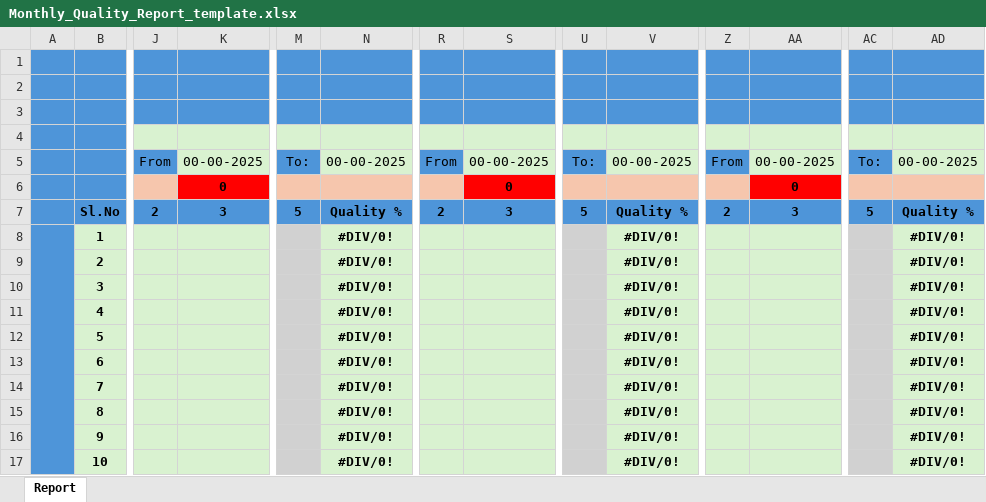
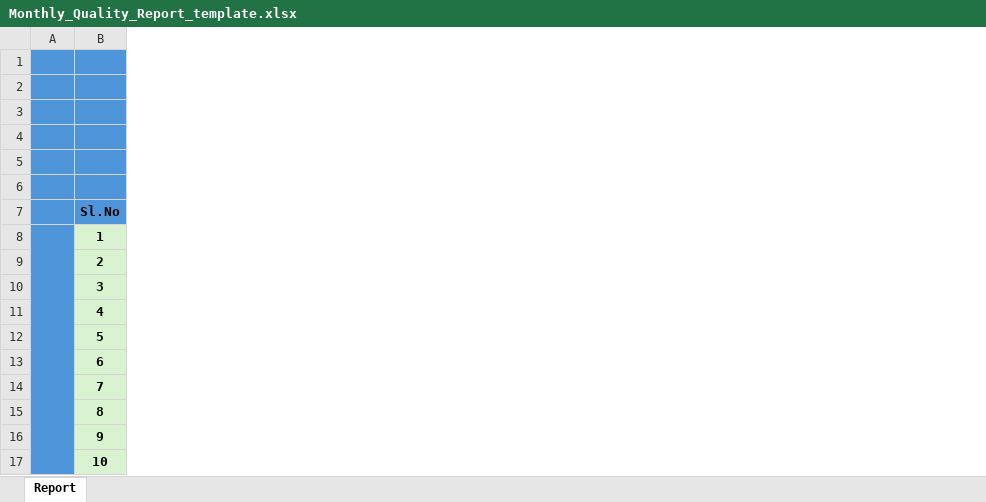
Before and after one commit to maheshawin/update, an Excel workbook: Monthly_Quality_Report_template.xlsx, sheet Report, drawn as a sheet; only a part is shown, gaps mark what is left out; values as stored, in another font and other column widths than the file's, no borders; conditional formats not drawn; rows hold the shown columns only; the diff covers the shown part only; the diff names each change by its address in the sheet, - before the commit and + after, or states it on an @@ line.

Commit message:
hello

```diff
--- a/Monthly_Quality_Report_template.xlsx (sheet Report)
+++ b/Monthly_Quality_Report_template.xlsx (sheet Report)
@@ column J hidden, rows 5-7: From |  | 2 @@
@@ column K hidden, rows 5-7: 00-00-2025 | 0 | 3 @@
@@ column M hidden, rows 5-7: To: |  | 5 @@
@@ column N hidden, rows 5-17: 00-00-2025 |  | Quality % | #DIV/0! | #DIV/0! | #DIV/0! | #DIV/0! | #DIV/0! | #DIV/0! | #DIV/0! | #DIV/0! | #DIV/0! | #DIV/0! @@
@@ column R hidden, rows 5-7: From |  | 2 @@
@@ column S hidden, rows 5-7: 00-00-2025 | 0 | 3 @@
@@ column U hidden, rows 5-7: To: |  | 5 @@
@@ column V hidden, rows 5-17: 00-00-2025 |  | Quality % | #DIV/0! | #DIV/0! | #DIV/0! | #DIV/0! | #DIV/0! | #DIV/0! | #DIV/0! | #DIV/0! | #DIV/0! | #DIV/0! @@
@@ column Z hidden, rows 5-7: From |  | 2 @@
@@ column AA hidden, rows 5-7: 00-00-2025 | 0 | 3 @@
@@ column AC hidden, rows 5-7: To: |  | 5 @@
@@ column AD hidden, rows 5-17: 00-00-2025 |  | Quality % | #DIV/0! | #DIV/0! | #DIV/0! | #DIV/0! | #DIV/0! | #DIV/0! | #DIV/0! | #DIV/0! | #DIV/0! | #DIV/0! @@
-row 5:  |  | From | 00-00-2025 | To: | 00-00-2025 | From | 00-00-2025 | To: | 00-00-2025 | From | 00-00-2025 | To: | 00-00-2025
+row 5: (empty)
```
Also changed, not shown: 23 removed columns elsewhere in this sheet.
